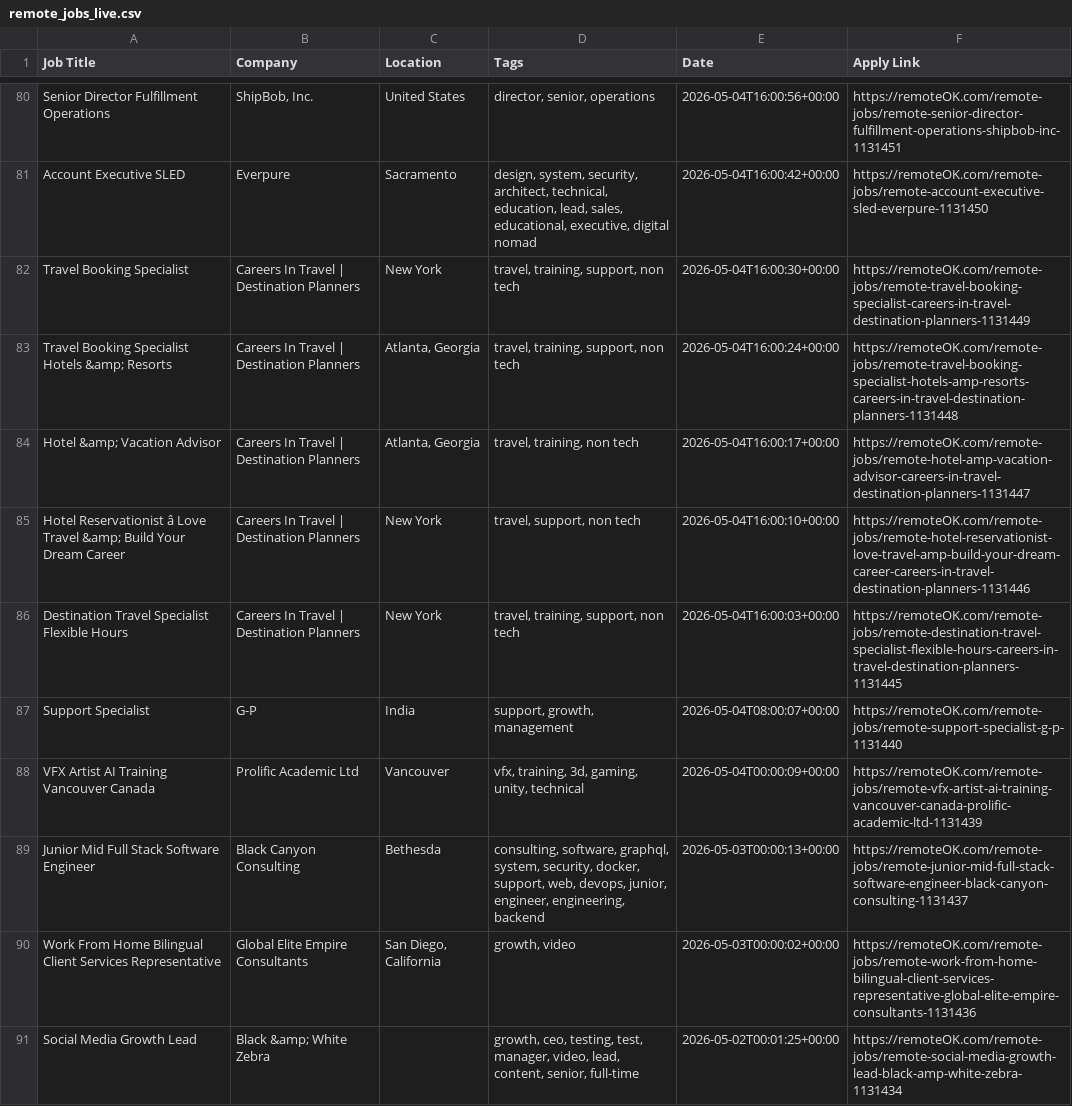
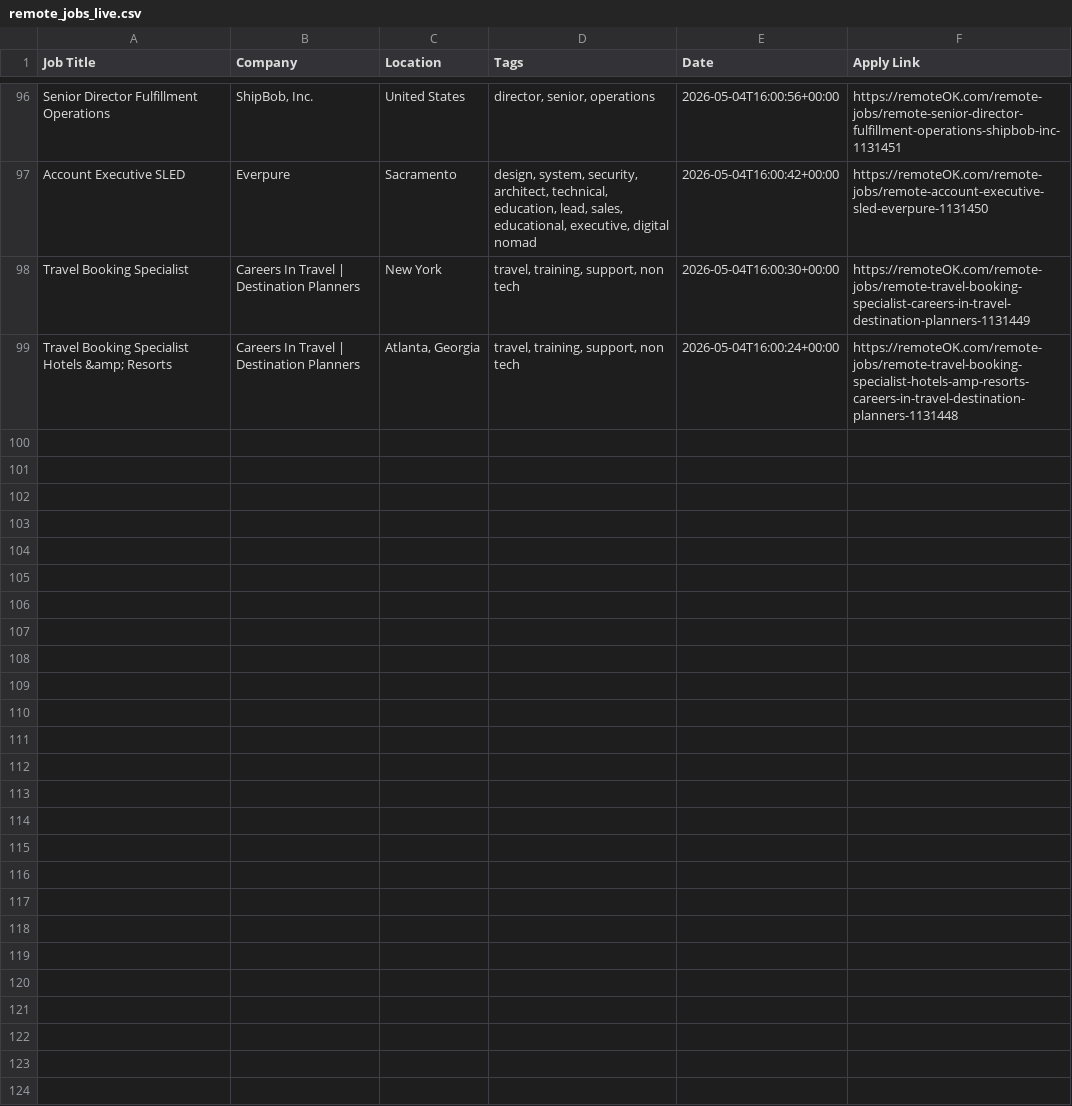
Before and after one commit to naveencoding75/job-market-pulse-2026, a CSV file: public/remote_jobs_live.csv, drawn as a sheet; only a part is shown, gaps mark what is left out; removed rows and columns are numbered as before the commit, all else as after; the diff covers the shown part only; the diff names each change by its address in the sheet, - before the commit and + after, or states it on an @@ line.

```diff
--- a/public/remote_jobs_live.csv
+++ b/public/remote_jobs_live.csv
-row 84: Hotel &amp; Vacation Advisor | Careers In Travel | Destination Planners | Atlanta, Georgia | travel, training, non tech | 2026-05-04T16:00:17+00:00 | https://remoteOK.com/remote-jobs/remote-hotel-amp-vacation-advisor-careers-in-travel-destination-planners-1131447
-row 85: Hotel Reservationist â Love Travel &amp; Build Your Dream Career | Careers In Travel | Destination Planners | New York | travel, support, non tech | 2026-05-04T16:00:10+00:00 | https://remoteOK.com/remote-jobs/remote-hotel-reservationist-love-travel-amp-build-your-dream-career-careers-in-travel-destination-planners-1131446
-row 86: Destination Travel Specialist Flexible Hours | Careers In Travel | Destination Planners | New York | travel, training, support, non tech | 2026-05-04T16:00:03+00:00 | https://remoteOK.com/remote-jobs/remote-destination-travel-specialist-flexible-hours-careers-in-travel-destination-planners-1131445
-row 87: Support Specialist | G-P | India | support, growth, management | 2026-05-04T08:00:07+00:00 | https://remoteOK.com/remote-jobs/remote-support-specialist-g-p-1131440
-row 88: VFX Artist AI Training Vancouver Canada | Prolific Academic Ltd | Vancouver | vfx, training, 3d, gaming, unity, technical | 2026-05-04T00:00:09+00:00 | https://remoteOK.com/remote-jobs/remote-vfx-artist-ai-training-vancouver-canada-prolific-academic-ltd-1131439
-row 89: Junior Mid Full Stack Software Engineer | Black Canyon Consulting | Bethesda | consulting, software, graphql, system, security, docker, support, web, devops, junior, engineer, engineering, backend | 2026-05-03T00:00:13+00:00 | https://remoteOK.com/remote-jobs/remote-junior-mid-full-stack-software-engineer-black-canyon-consulting-1131437
-row 90: Work From Home Bilingual Client Services Representative | Global Elite Empire Consultants | San Diego, California | growth, video | 2026-05-03T00:00:02+00:00 | https://remoteOK.com/remote-jobs/remote-work-from-home-bilingual-client-services-representative-global-elite-empire-consultants-1131436
-row 91: Social Media Growth Lead | Black &amp; White Zebra |  | growth, ceo, testing, test, manager, video, lead, content, senior, full-time | 2026-05-02T00:01:25+00:00 | https://remoteOK.com/remote-jobs/remote-social-media-growth-lead-black-amp-white-zebra-1131434
```
Also changed, not shown: 16 added rows and 8 removed rows elsewhere in this file.
